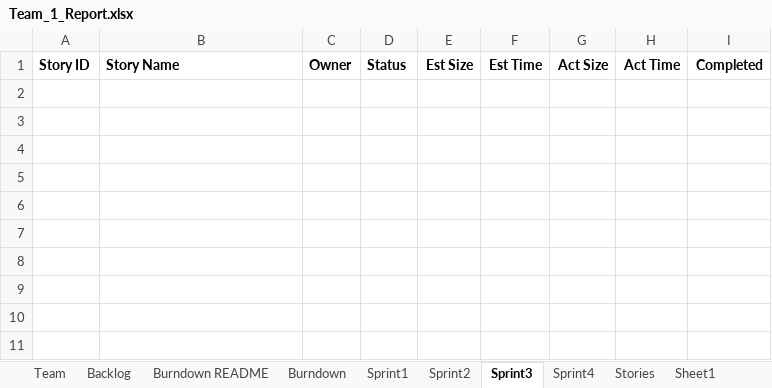
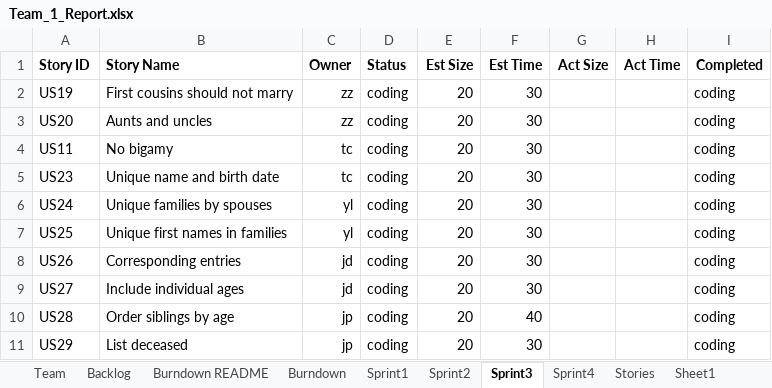
Before and after one commit to DaiJiChen/Gencom-file-diagnose, an Excel workbook: Team_1_Report.xlsx, sheet Sprint3, drawn as a sheet; values as stored, in another font and other column widths than the file's, no borders; the diff names each change by its address in the sheet, - before the commit and + after, or states it on an @@ line.

Commit message:
Sprint2 final

```diff
--- a/Team_1_Report.xlsx (sheet Sprint3)
+++ b/Team_1_Report.xlsx (sheet Sprint3)
+row 2: US19 | First cousins should not marry | zz | coding | 20 | 30 |  |  | coding
+row 3: US20 | Aunts and uncles | zz | coding | 20 | 30 |  |  | coding
+row 4: US11 | No bigamy | tc | coding | 20 | 30 |  |  | coding
+row 5: US23 | Unique name and birth date | tc | coding | 20 | 30 |  |  | coding
+row 6: US24 | Unique families by spouses | yl | coding | 20 | 30 |  |  | coding
+row 7: US25 | Unique first names in families | yl | coding | 20 | 30 |  |  | coding
+row 8: US26 | Corresponding entries | jd | coding | 20 | 30 |  |  | coding
+row 9: US27 | Include individual ages | jd | coding | 20 | 30 |  |  | coding
+row 10: US28 | Order siblings by age | jp | coding | 20 | 40 |  |  | coding
+row 11: US29 | List deceased | jp | coding | 20 | 30 |  |  | coding
```
Also changed, not shown: sheet Backlog, 5 other files.
